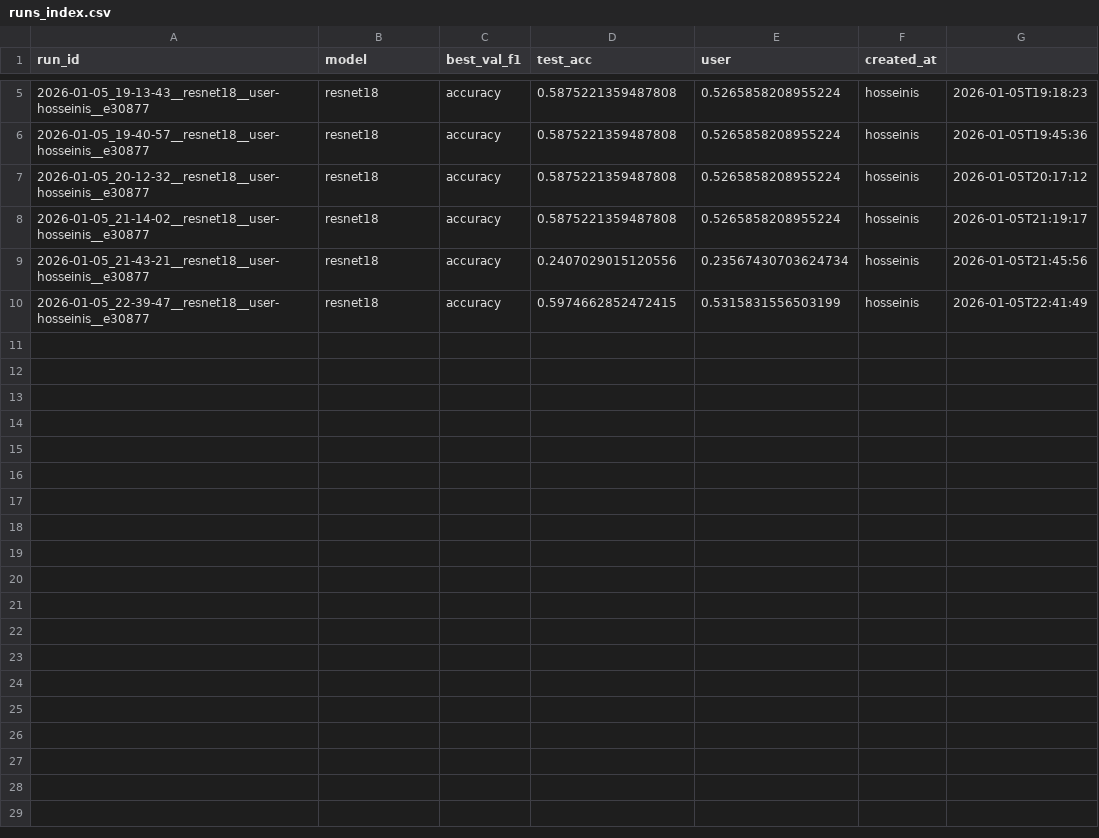
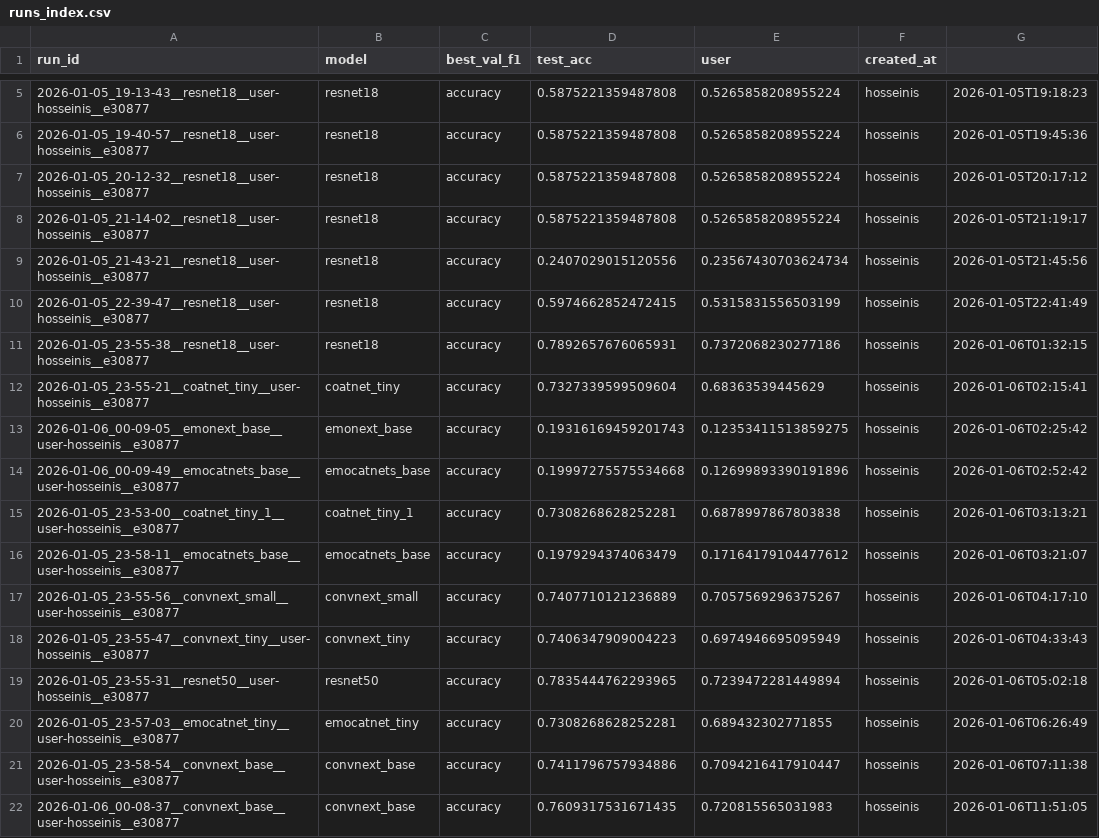
Before and after one commit to dr-ramix/vision_lab, a CSV file: training_output/runs_index.csv, drawn as a sheet; only a part is shown, gaps mark what is left out.

Commit message:
Jobs for trainign models

```diff
--- a/training_output/runs_index.csv
+++ b/training_output/runs_index.csv
@@ -10 +10,13 @@ run_id,model,best_val_f1,test_acc,user,created_at
 2026-01-05_22-39-47__resnet18__user-hosseinis__e30877,resnet18,accuracy,0.5974662852472415,0.5315831556503199,hosseinis,2026-01-05T22:41:49
+2026-01-05_23-55-38__resnet18__user-hosseinis__e30877,resnet18,accuracy,0.7892657676065931,0.7372068230277186,hosseinis,2026-01-06T01:32:15
+2026-01-05_23-55-21__coatnet_tiny__user-hosseinis__e30877,coatnet_tiny,accuracy,0.7327339599509604,0.68363539445629,hosseinis,2026-01-06T02:15:41
+2026-01-06_00-09-05__emonext_base__user-hosseinis__e30877,emonext_base,accuracy,0.19316169459201743,0.12353411513859275,hosseinis,2026-01-06T02:25:42
+2026-01-06_00-09-49__emocatnets_base__user-hosseinis__e30877,emocatnets_base,accuracy,0.19997275575534668,0.12699893390191896,hosseinis,2026-01-06T02:52:42
+2026-01-05_23-53-00__coatnet_tiny_1__user-hosseinis__e30877,coatnet_tiny_1,accuracy,0.7308268628252281,0.6878997867803838,hosseinis,2026-01-06T03:13:21
+2026-01-05_23-58-11__emocatnets_base__user-hosseinis__e30877,emocatnets_base,accuracy,0.1979294374063479,0.17164179104477612,hosseinis,2026-01-06T03:21:07
+2026-01-05_23-55-56__convnext_small__user-hosseinis__e30877,convnext_small,accuracy,0.7407710121236889,0.7057569296375267,hosseinis,2026-01-06T04:17:10
+2026-01-05_23-55-47__convnext_tiny__user-hosseinis__e30877,convnext_tiny,accuracy,0.7406347909004223,0.6974946695095949,hosseinis,2026-01-06T04:33:43
+2026-01-05_23-55-31__resnet50__user-hosseinis__e30877,resnet50,accuracy,0.7835444762293965,0.7239472281449894,hosseinis,2026-01-06T05:02:18
+2026-01-05_23-57-03__emocatnet_tiny__user-hosseinis__e30877,emocatnet_tiny,accuracy,0.7308268628252281,0.689432302771855,hosseinis,2026-01-06T06:26:49
+2026-01-05_23-58-54__convnext_base__user-hosseinis__e30877,convnext_base,accuracy,0.7411796757934886,0.7094216417910447,hosseinis,2026-01-06T07:11:38
+2026-01-06_00-08-37__convnext_base__user-hosseinis__e30877,convnext_base,accuracy,0.7609317531671435,0.720815565031983,hosseinis,2026-01-06T11:51:05
```
Also changed, not shown: 25 other files.
